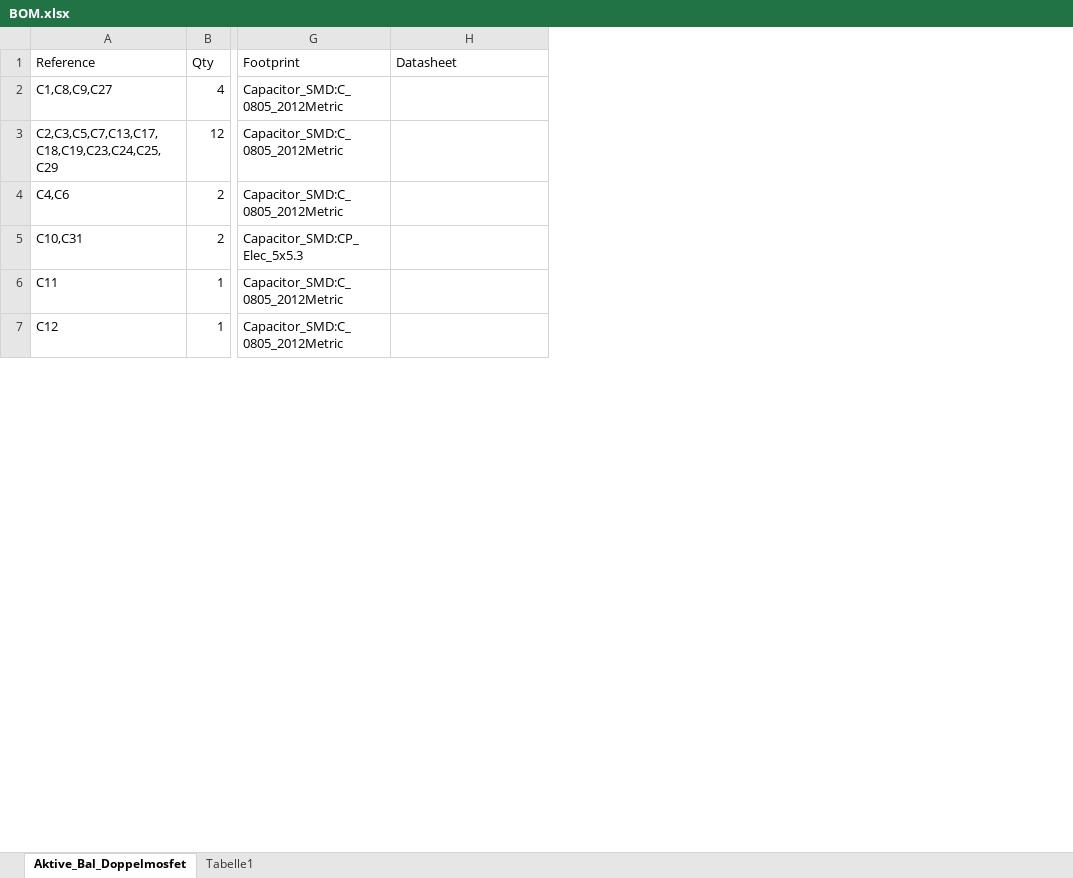
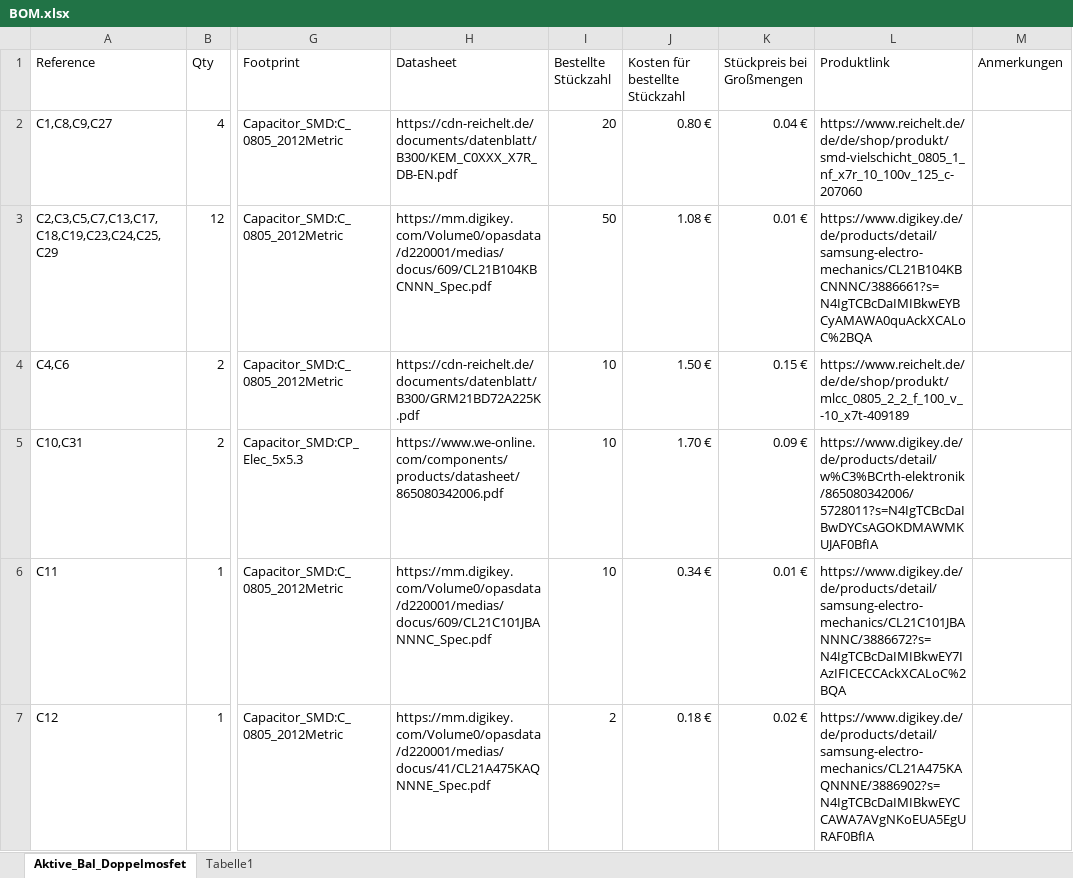
Before and after one commit to QuarkBaellchen5/active-balancing, an Excel workbook: Abgabe/BOM.xlsx, sheet Aktive_Bal_Doppelmosfet, drawn as a sheet; only a part is shown, gaps mark what is left out; values as stored, in another font and other column widths than the file's, no borders; table styles not drawn; the diff covers the shown part only; the diff names each change by its address in the sheet, - before the commit and + after, or states it on an @@ line.

```diff
--- a/Abgabe/BOM.xlsx (sheet Aktive_Bal_Doppelmosfet)
+++ b/Abgabe/BOM.xlsx (sheet Aktive_Bal_Doppelmosfet)
+column I (Bestellte Stückzahl), rows 2-7: 20 | 50 | 10 | 10 | 10 | 2
+column J (Kosten für bestellte Stückzahl), rows 2-7: 0.80 € | 1.08 € | 1.50 € | 1.70 € | 0.34 € | 0.18 €
+column K (Stückpreis bei Großmengen), rows 2-7: 0.04 € | 0.01 € | 0.15 € | 0.09 € | 0.01 € | 0.02 €
+column L (Produktlink), rows 2-7: https://www.reichelt.de/de/de/shop/produkt/smd-vielschicht_0805_1_nf_x7r_10_100v_125_c-207060 | https://www.digikey.de/de/products/detail/samsung-electro-mechanics/CL21B104KBCNNNC/3886661?s=N4IgTCBcDaIMIBkwEYBCyAMAWA0quAckXCALoC%2BQA | https://www.reichelt.de/de/de/shop/produkt/mlcc_0805_2_2_f_100_v_-10_x7t-409189 | https://www.digikey.de/de/products/detail/w%C3%BCrth-elektronik/865080342006/5728011?s=N4IgTCBcDaIBwDYCsAGOKDMAWMKUJAF0BfIA | https://www.digikey.de/de/products/detail/samsung-electro-mechanics/CL21C101JBANNNC/3886672?s=N4IgTCBcDaIMIBkwEY7IAzIFICECCAckXCALoC%2BQA | https://www.digikey.de/de/products/detail/samsung-electro-mechanics/CL21A475KAQNNNE/3886902?s=N4IgTCBcDaIMIBkwEYCCAWA7AVgNKoEUA5EgURAF0BfIA
+column M (Anmerkungen), empty
-H2 (Datasheet): (empty)
+H2 (Datasheet): https://cdn-reichelt.de/documents/datenblatt/B300/KEM_C0XXX_X7R_DB-EN.pdf
-H3 (Datasheet): (empty)
+H3 (Datasheet): https://mm.digikey.com/Volume0/opasdata/d220001/medias/docus/609/CL21B104KBCNNN_Spec.pdf
-H4 (Datasheet): (empty)
+H4 (Datasheet): https://cdn-reichelt.de/documents/datenblatt/B300/GRM21BD72A225K.pdf
-H5 (Datasheet): (empty)
+H5 (Datasheet): https://www.we-online.com/components/products/datasheet/865080342006.pdf
-H6 (Datasheet): (empty)
+H6 (Datasheet): https://mm.digikey.com/Volume0/opasdata/d220001/medias/docus/609/CL21C101JBANNNC_Spec.pdf
-H7 (Datasheet): (empty)
+H7 (Datasheet): https://mm.digikey.com/Volume0/opasdata/d220001/medias/docus/41/CL21A475KAQNNNE_Spec.pdf
```
Also changed, not shown: 16 edited cells and cell formats elsewhere in this sheet, 2 other files.
